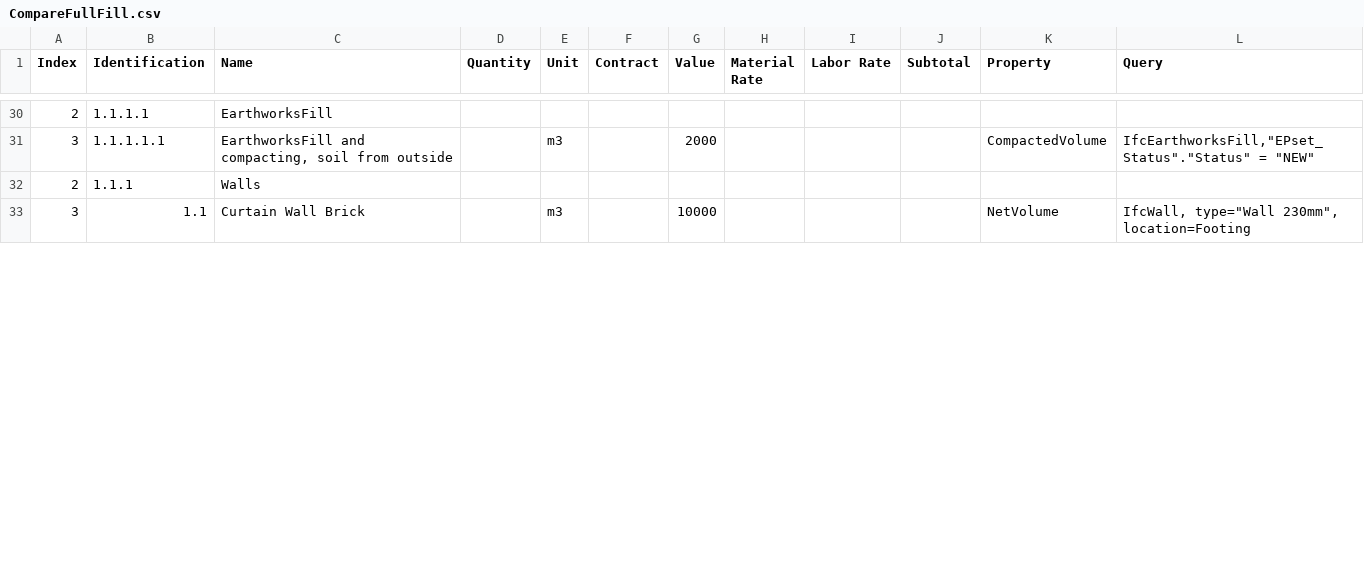
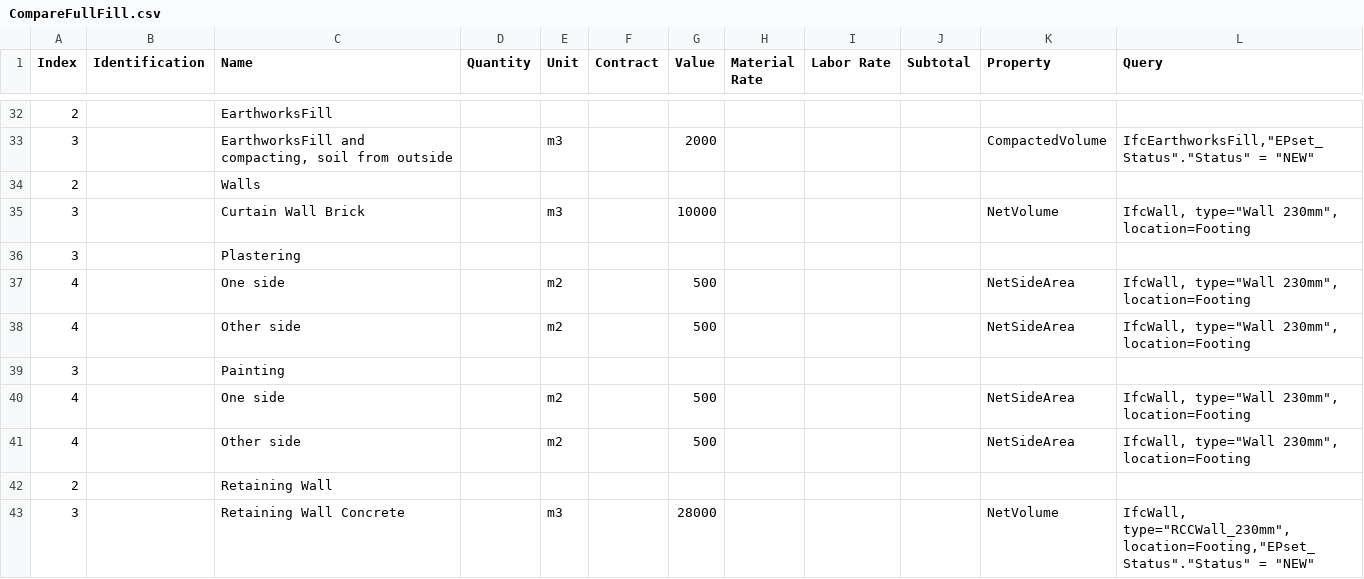
Before and after one commit to Arunarchitect/ManilalIFC, a CSV file: schedules/CompareFullFill.csv, drawn as a sheet; only a part is shown, gaps mark what is left out; the diff covers the shown part only.

```diff
--- a/schedules/CompareFullFill.csv
+++ b/schedules/CompareFullFill.csv
@@ -30,4 +32,12 @@ Index,Identification,Name,Quantity,Unit,Contract,Value,Material Rate,Labor Rate,
-2,1.1.1.1,EarthworksFill,,,,,,,,,
-3,1.1.1.1.1,"EarthworksFill and compacting, soil from outside",,m3,,2000,,,,CompactedVolume,"IfcEarthworksFill,""EPset_Status"".""Status"" = ""NEW"""
-2,1.1.1,Walls,,,,,,,,,
-3,1.1,Curtain Wall Brick,,m3,,10000,,,,NetVolume,"IfcWall, type=""Wall 230mm"", location=Footing"
+2,,EarthworksFill,,,,,,,,,
+3,,"EarthworksFill and compacting, soil from outside",,m3,,2000,,,,CompactedVolume,"IfcEarthworksFill,""EPset_Status"".""Status"" = ""NEW"""
+2,,Walls,,,,,,,,,
+3,,Curtain Wall Brick,,m3,,10000,,,,NetVolume,"IfcWall, type=""Wall 230mm"", location=Footing"
+3,,Plastering,,,,,,,,,
+4,,One side,,m2,,500,,,,NetSideArea,"IfcWall, type=""Wall 230mm"", location=Footing"
+4,,Other side,,m2,,500,,,,NetSideArea,"IfcWall, type=""Wall 230mm"", location=Footing"
+3,,Painting,,,,,,,,,
+4,,One side,,m2,,500,,,,NetSideArea,"IfcWall, type=""Wall 230mm"", location=Footing"
+4,,Other side,,m2,,500,,,,NetSideArea,"IfcWall, type=""Wall 230mm"", location=Footing"
+2,,Retaining Wall ,,,,,,,,,
+3,,Retaining Wall Concrete,,m3,,28000,,,,NetVolume,"IfcWall, type=""RCCWall_230mm"", location=Footing,""EPset_Status"".""Status"" = ""NEW"""
```
Also changed, not shown: 11 added rows, 10 removed rows and 28 edited cells elsewhere in this file, 1 other file.
